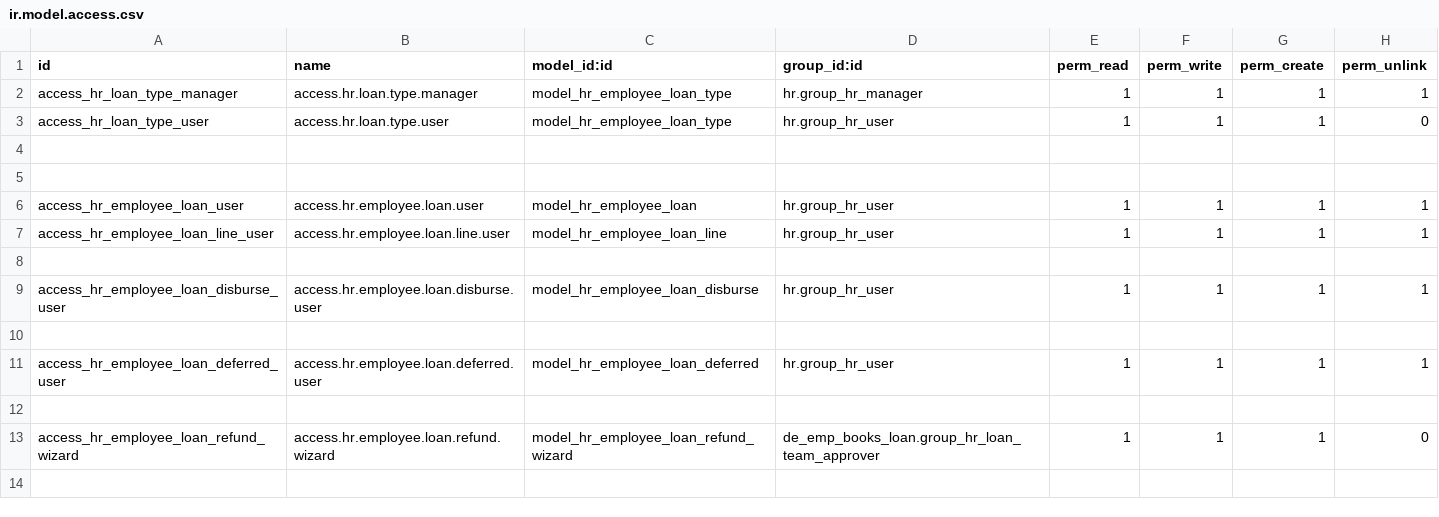
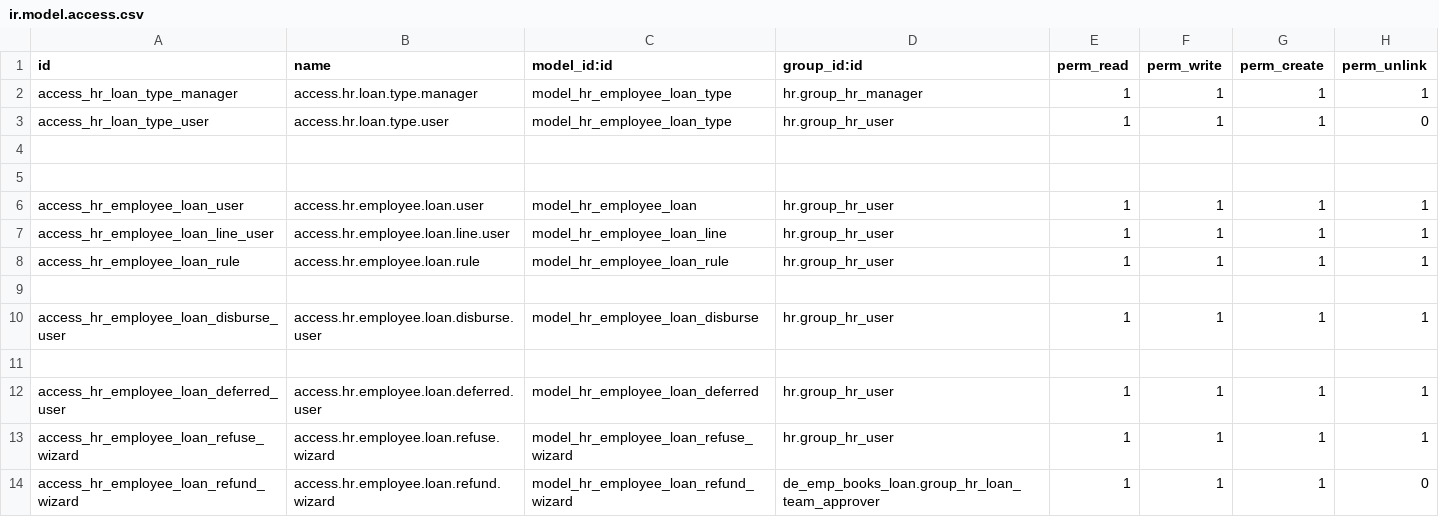
Before and after one commit to dynexcel-ramzan/test, a CSV file: de_emp_books_loan/security/ir.model.access.csv, drawn as a sheet; addresses are those after the commit; the diff names each change by its address in the sheet, - before the commit and + after, or states it on an @@ line.

Commit message:
de_emp_books_loan update

```diff
--- a/de_emp_books_loan/security/ir.model.access.csv
+++ b/de_emp_books_loan/security/ir.model.access.csv
+row 8: access_hr_employee_loan_rule | access.hr.employee.loan.rule | model_hr_employee_loan_rule | hr.group_hr_user | 1 | 1 | 1 | 1
-row 13: (empty)
+row 13: access_hr_employee_loan_refuse_wizard | access.hr.employee.loan.refuse.wizard | model_hr_employee_loan_refuse_wizard | hr.group_hr_user | 1 | 1 | 1 | 1
```
